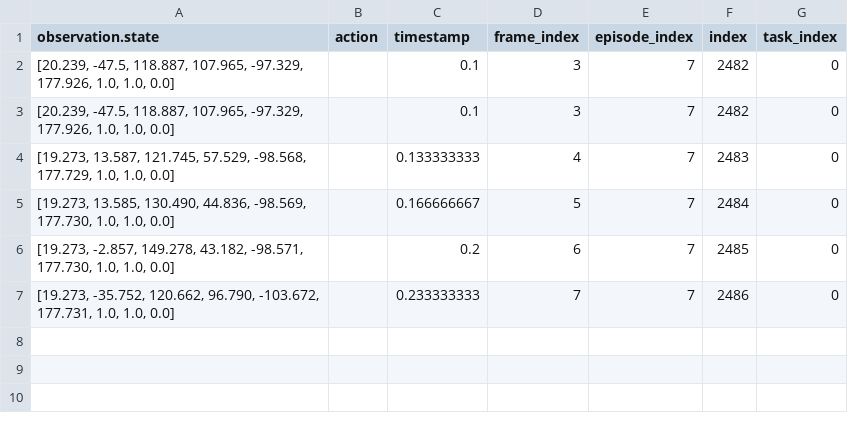
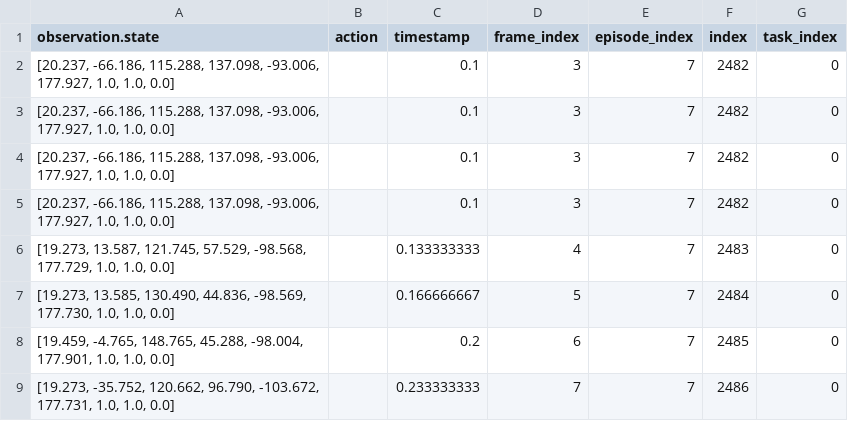
Before and after one commit to hongalicia/RobotSnackServing, a CSV file: ROS/trajectories/drop_waffle.csv, drawn as a sheet.

```diff
--- a/ROS/trajectories/drop_waffle.csv
+++ b/ROS/trajectories/drop_waffle.csv
@@ -1,7 +1,9 @@
 observation.state,action,timestamp,frame_index,episode_index,index,task_index
-"[20.239, -47.5, 118.887, 107.965, -97.329, 177.926, 1.0, 1.0, 0.0]",,0.1,3,7,2482,0
-"[20.239, -47.5, 118.887, 107.965, -97.329, 177.926, 1.0, 1.0, 0.0]",,0.1,3,7,2482,0
+"[20.237, -66.186, 115.288, 137.098, -93.006, 177.927, 1.0, 1.0, 0.0]",,0.1,3,7,2482,0
+"[20.237, -66.186, 115.288, 137.098, -93.006, 177.927, 1.0, 1.0, 0.0]",,0.1,3,7,2482,0
+"[20.237, -66.186, 115.288, 137.098, -93.006, 177.927, 1.0, 1.0, 0.0]",,0.1,3,7,2482,0
+"[20.237, -66.186, 115.288, 137.098, -93.006, 177.927, 1.0, 1.0, 0.0]",,0.1,3,7,2482,0
 "[19.273, 13.587, 121.745, 57.529, -98.568, 177.729, 1.0, 1.0, 0.0]",,0.133333333,4,7,2483,0
 "[19.273, 13.585, 130.490, 44.836, -98.569, 177.730, 1.0, 1.0, 0.0]",,0.166666667,5,7,2484,0
-"[19.273, -2.857, 149.278, 43.182, -98.571, 177.730, 1.0, 1.0, 0.0]",,0.2,6,7,2485,0
+"[19.459, -4.765, 148.765, 45.288, -98.004, 177.901, 1.0, 1.0, 0.0]",,0.2,6,7,2485,0
 "[19.273, -35.752, 120.662, 96.790, -103.672, 177.731, 1.0, 1.0, 0.0]",,0.233333333,7,7,2486,0
```
Also changed, not shown: ROS/trajectories/drop_fork.csv, ROS/trajectories/get_1st_waffle.csv, 4 other files.
